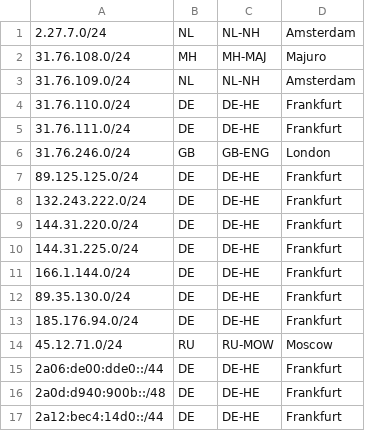
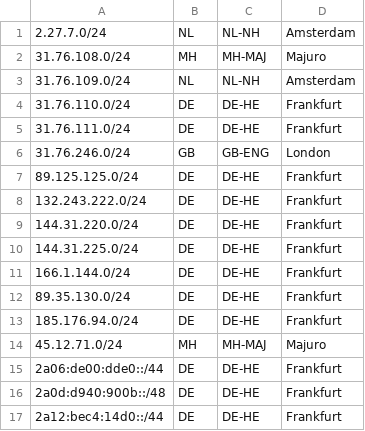
Before and after one commit to stqffy/stqffy.github.io, a CSV file: subnets.csv, drawn as a sheet; the diff names each change by its address in the sheet, - before the commit and + after, or states it on an @@ line.

Commit message:
Update subnet entry for 45.12.71.0/24

```diff
--- a/subnets.csv
+++ b/subnets.csv
-B14: RU
+B14: MH
-C14: RU-MOW
+C14: MH-MAJ
-D14: Moscow
+D14: Majuro
```
